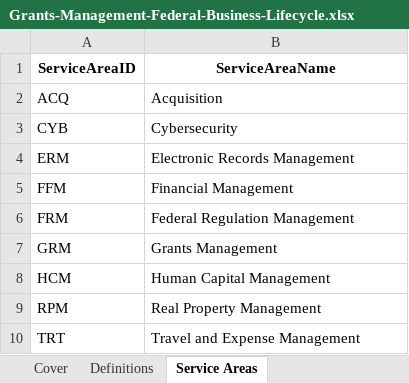
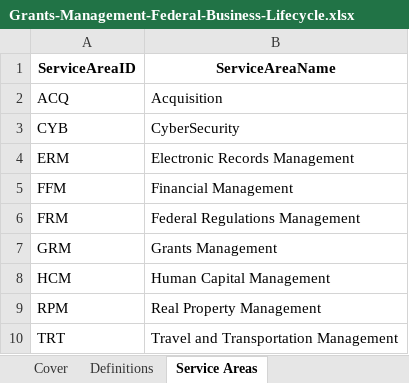
Before and after one commit to GSA/USSM, an Excel workbook: assets/files/downloads/grants/Grants-Management-Federal-Business-Lifecycle.xlsx, sheet Service Areas, drawn as a sheet; values as stored, in another font and other column widths than the file's, no borders; the diff names each change by its address in the sheet, - before the commit and + after, or states it on an @@ line.

```diff
--- a/assets/files/downloads/grants/Grants-Management-Federal-Business-Lifecycle.xlsx (sheet Service Areas)
+++ b/assets/files/downloads/grants/Grants-Management-Federal-Business-Lifecycle.xlsx (sheet Service Areas)
-B3 (ServiceAreaName): Cybersecurity
+B3 (ServiceAreaName): CyberSecurity
-B6 (ServiceAreaName): Federal Regulation Management
+B6 (ServiceAreaName): Federal Regulations Management
-B10 (ServiceAreaName): Travel and Expense Management
+B10 (ServiceAreaName): Travel and Transportation Management
```
Also changed, not shown: sheet GRM Service Activities, sheet Cover, sheet Definitions.
